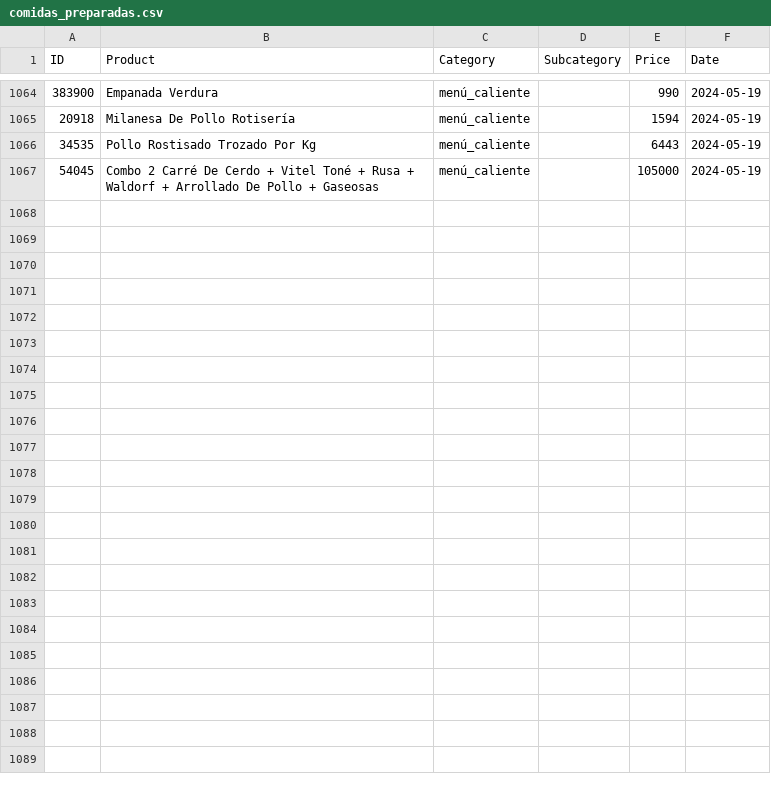
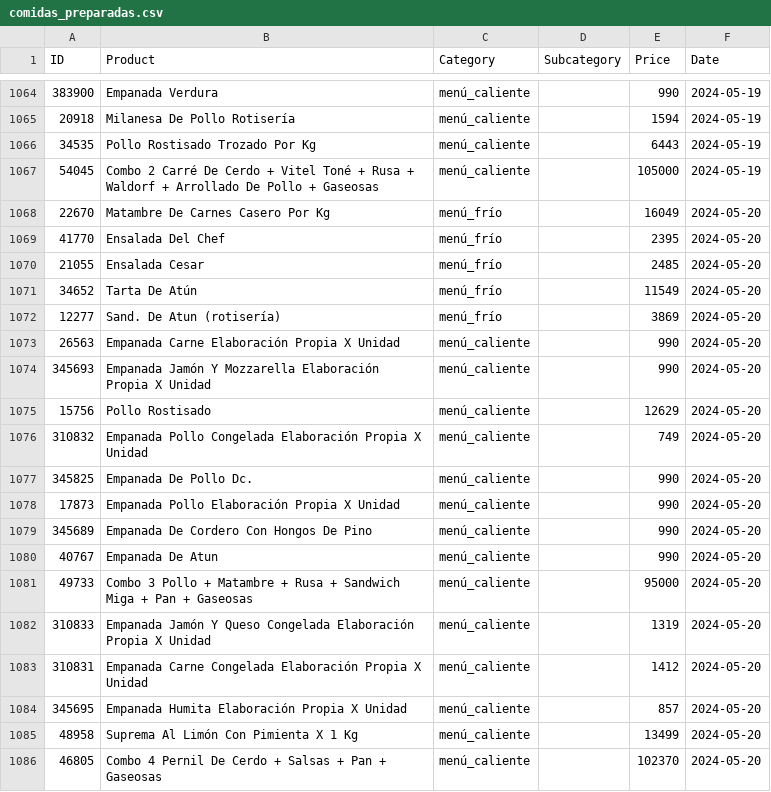
Before and after one commit to CaraMob323/WebScraping_JumboBOT, a CSV file: JumboBot/data/csv/comidas_preparadas.csv, drawn as a sheet; only a part is shown, gaps mark what is left out; the diff covers the shown part only; the diff names each change by its address in the sheet, - before the commit and + after, or states it on an @@ line.

```diff
--- a/JumboBot/data/csv/comidas_preparadas.csv
+++ b/JumboBot/data/csv/comidas_preparadas.csv
+row 1068: 22670 | Matambre De Carnes Casero Por Kg | menú_frío |  | 16049 | 2024-05-20
+row 1069: 41770 | Ensalada Del Chef | menú_frío |  | 2395 | 2024-05-20
+row 1070: 21055 | Ensalada Cesar | menú_frío |  | 2485 | 2024-05-20
+row 1071: 34652 | Tarta De Atún | menú_frío |  | 11549 | 2024-05-20
+row 1072: 12277 | Sand. De Atun (rotisería) | menú_frío |  | 3869 | 2024-05-20
+row 1073: 26563 | Empanada Carne Elaboración Propia X Unidad | menú_caliente |  | 990 | 2024-05-20
+row 1074: 345693 | Empanada Jamón Y Mozzarella Elaboración Propia X Unidad | menú_caliente |  | 990 | 2024-05-20
+row 1075: 15756 | Pollo Rostisado | menú_caliente |  | 12629 | 2024-05-20
+row 1076: 310832 | Empanada Pollo Congelada Elaboración Propia X Unidad | menú_caliente |  | 749 | 2024-05-20
+row 1077: 345825 | Empanada De Pollo Dc. | menú_caliente |  | 990 | 2024-05-20
+row 1078: 17873 | Empanada Pollo Elaboración Propia X Unidad | menú_caliente |  | 990 | 2024-05-20
+row 1079: 345689 | Empanada De Cordero Con Hongos De Pino | menú_caliente |  | 990 | 2024-05-20
+row 1080: 40767 | Empanada De Atun | menú_caliente |  | 990 | 2024-05-20
+row 1081: 49733 | Combo 3 Pollo + Matambre + Rusa + Sandwich Miga + Pan + Gaseosas | menú_caliente |  | 95000 | 2024-05-20
+row 1082: 310833 | Empanada Jamón Y Queso Congelada Elaboración Propia X Unidad | menú_caliente |  | 1319 | 2024-05-20
+row 1083: 310831 | Empanada Carne Congelada Elaboración Propia X Unidad | menú_caliente |  | 1412 | 2024-05-20
+row 1084: 345695 | Empanada Humita Elaboración Propia X Unidad | menú_caliente |  | 857 | 2024-05-20
+row 1085: 48958 | Suprema Al Limón Con Pimienta X 1 Kg | menú_caliente |  | 13499 | 2024-05-20
+row 1086: 46805 | Combo 4 Pernil De Cerdo + Salsas + Pan + Gaseosas | menú_caliente |  | 102370 | 2024-05-20
```
Also changed, not shown: 9 added rows elsewhere in this file, JumboBot/data/csv/panadería_y_repostería.csv, 12 other files.
